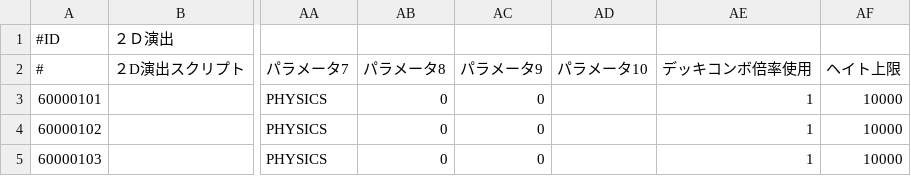
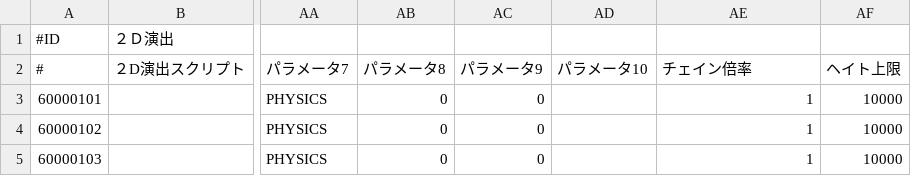
Before and after one commit to zheung/KairiQuery, a CSV file: data/raw/cn-supr.csv, drawn as a sheet; only a part is shown, gaps mark what is left out; the diff names each change by its address in the sheet, - before the commit and + after, or states it on an @@ line.

```diff
--- a/data/raw/cn-supr.csv
+++ b/data/raw/cn-supr.csv
-AE2: デッキコンボ倍率使用
+AE2: チェイン倍率
```
Also changed, not shown: data/raw/cn-rule.csv, 6 other files.
